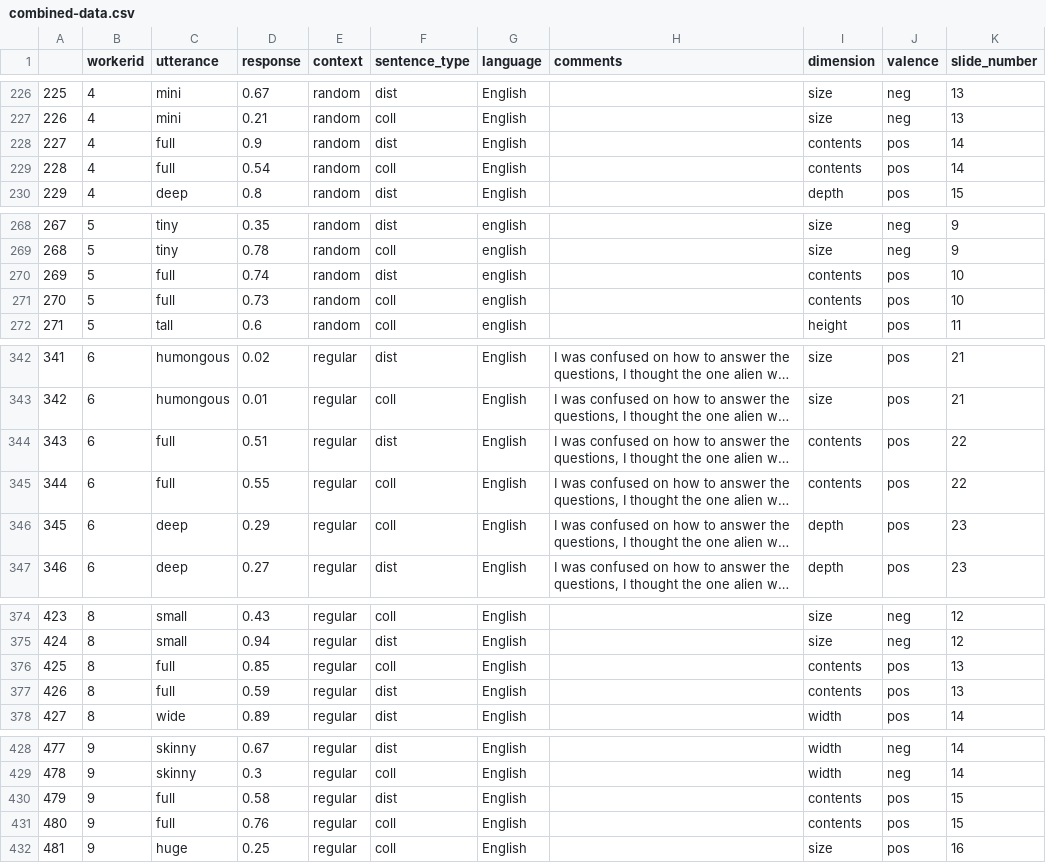
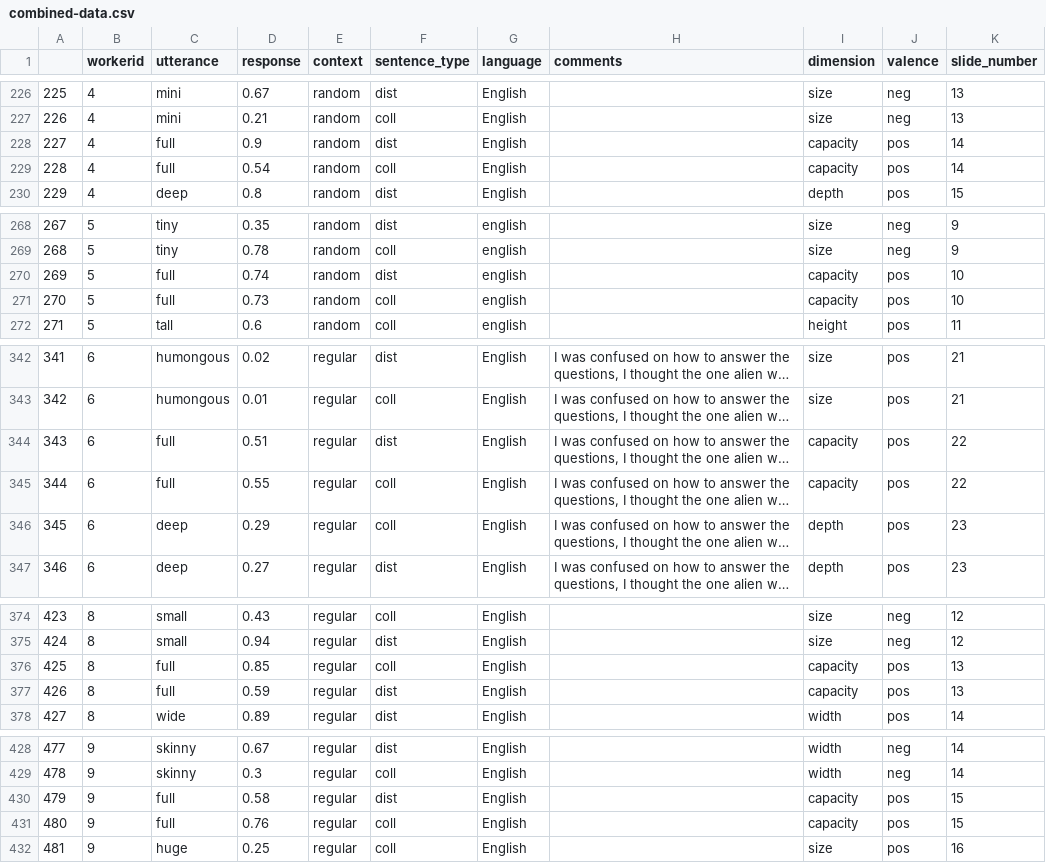
Before and after one commit to gscontras/collective, a CSV file: experiments/13-dimensional/analysis/combined-data.csv, drawn as a sheet; only a part is shown, gaps mark what is left out; long unchanged cells end in …; the diff covers the shown part only; the diff names each change by its address in the sheet, - before the commit and + after, or states it on an @@ line.

```diff
--- a/experiments/13-dimensional/analysis/combined-data.csv
+++ b/experiments/13-dimensional/analysis/combined-data.csv
-I228:I229 (dimension): contents
+I228:I229 (dimension): capacity
-I270:I271 (dimension): contents
+I270:I271 (dimension): capacity
-I344:I345 (dimension): contents
+I344:I345 (dimension): capacity
-I376:I377 (dimension): contents
+I376:I377 (dimension): capacity
-I430:I431 (dimension): contents
+I430:I431 (dimension): capacity
```
Also changed, not shown: 92 edited cells elsewhere in this file, experiments/13-dimensional/analysis/adjectives.csv, 3 other files.
